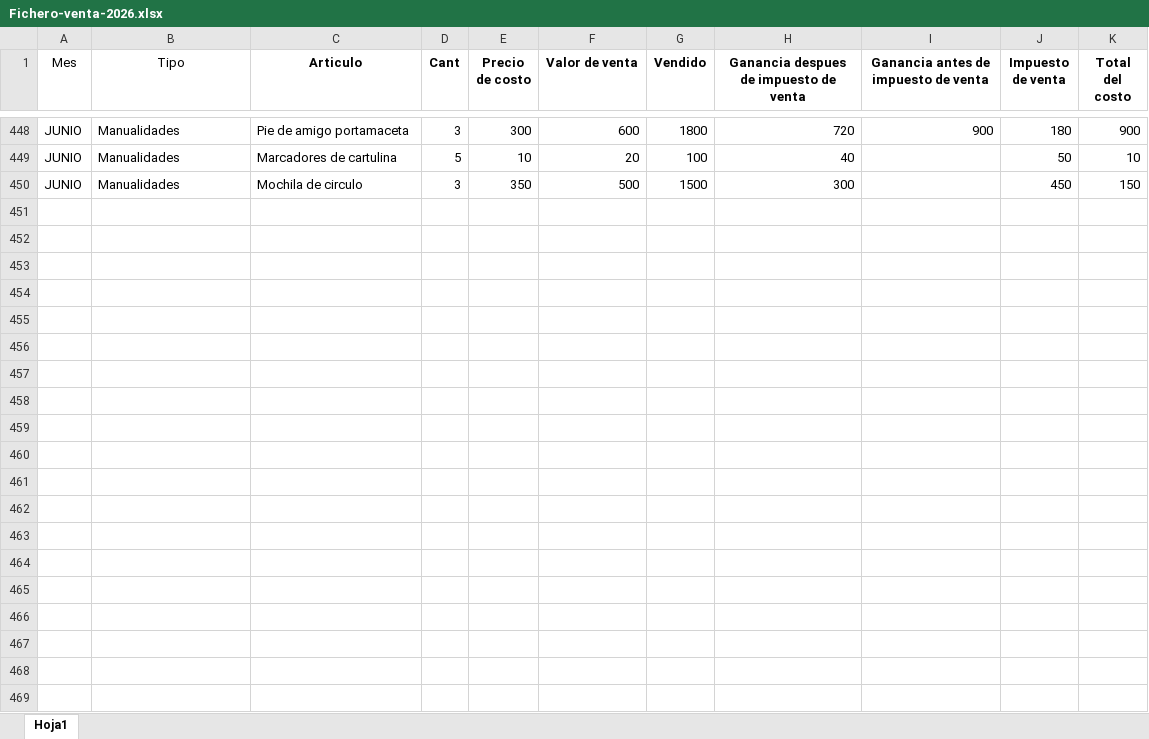
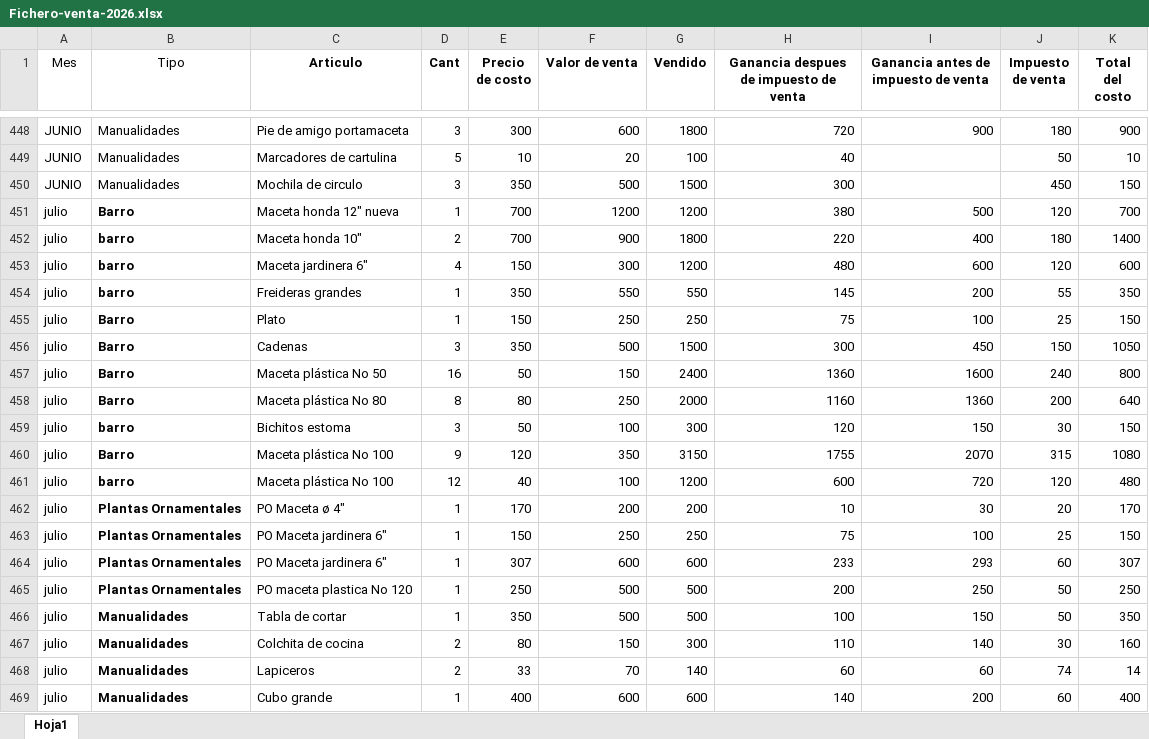
Before and after one commit to chinoalfonso/ventas, an Excel workbook: Fichero-venta-2026.xlsx, sheet Hoja1, drawn as a sheet; only a part is shown, gaps mark what is left out; values as stored, in another font and other column widths than the file's, no borders; table styles not drawn; the diff covers the shown part only; the diff names each change by its address in the sheet, - before the commit and + after, or states it on an @@ line.

Commit message:
Add files via upload

```diff
--- a/Fichero-venta-2026.xlsx (sheet Hoja1)
+++ b/Fichero-venta-2026.xlsx (sheet Hoja1)
+row 451: julio | Barro | Maceta honda 12" nueva | 1 | 700 | 1200 | 1200 | 380 | 500 | 120 | 700
+row 452: julio | barro | Maceta honda 10" | 2 | 700 | 900 | 1800 | 220 | 400 | 180 | 1400
+row 453: julio | barro | Maceta jardinera 6" | 4 | 150 | 300 | 1200 | 480 | 600 | 120 | 600
+row 454: julio | barro | Freideras grandes | 1 | 350 | 550 | 550 | 145 | 200 | 55 | 350
+row 455: julio | Barro | Plato | 1 | 150 | 250 | 250 | 75 | 100 | 25 | 150
+row 456: julio | Barro | Cadenas | 3 | 350 | 500 | 1500 | 300 | 450 | 150 | 1050
+row 457: julio | Barro | Maceta plástica No 50 | 16 | 50 | 150 | 2400 | 1360 | 1600 | 240 | 800
+row 458: julio | Barro | Maceta plástica No 80 | 8 | 80 | 250 | 2000 | 1160 | 1360 | 200 | 640
+row 459: julio | barro | Bichitos estoma | 3 | 50 | 100 | 300 | 120 | 150 | 30 | 150
+row 460: julio | Barro | Maceta plástica No 100 | 9 | 120 | 350 | 3150 | 1755 | 2070 | 315 | 1080
+row 461: julio | barro | Maceta plástica No 100 | 12 | 40 | 100 | 1200 | 600 | 720 | 120 | 480
+row 462: julio | Plantas Ornamentales | PO Maceta ø 4" | 1 | 170 | 200 | 200 | 10 | 30 | 20 | 170
+row 463: julio | Plantas Ornamentales | PO Maceta jardinera 6" | 1 | 150 | 250 | 250 | 75 | 100 | 25 | 150
+row 464: julio | Plantas Ornamentales | PO Maceta jardinera 6" | 1 | 307 | 600 | 600 | 233 | 293 | 60 | 307
+row 465: julio | Plantas Ornamentales | PO maceta plastica No 120 | 1 | 250 | 500 | 500 | 200 | 250 | 50 | 250
+row 466: julio | Manualidades | Tabla de cortar | 1 | 350 | 500 | 500 | 100 | 150 | 50 | 350
+row 467: julio | Manualidades | Colchita de cocina | 2 | 80 | 150 | 300 | 110 | 140 | 30 | 160
+row 468: julio | Manualidades | Lapiceros | 2 | 33 | 70 | 140 | 60 | 60 | 74 | 14
+row 469: julio | Manualidades | Cubo grande | 1 | 400 | 600 | 600 | 140 | 200 | 60 | 400
```
Also changed, not shown: 22 added rows elsewhere in this sheet.
